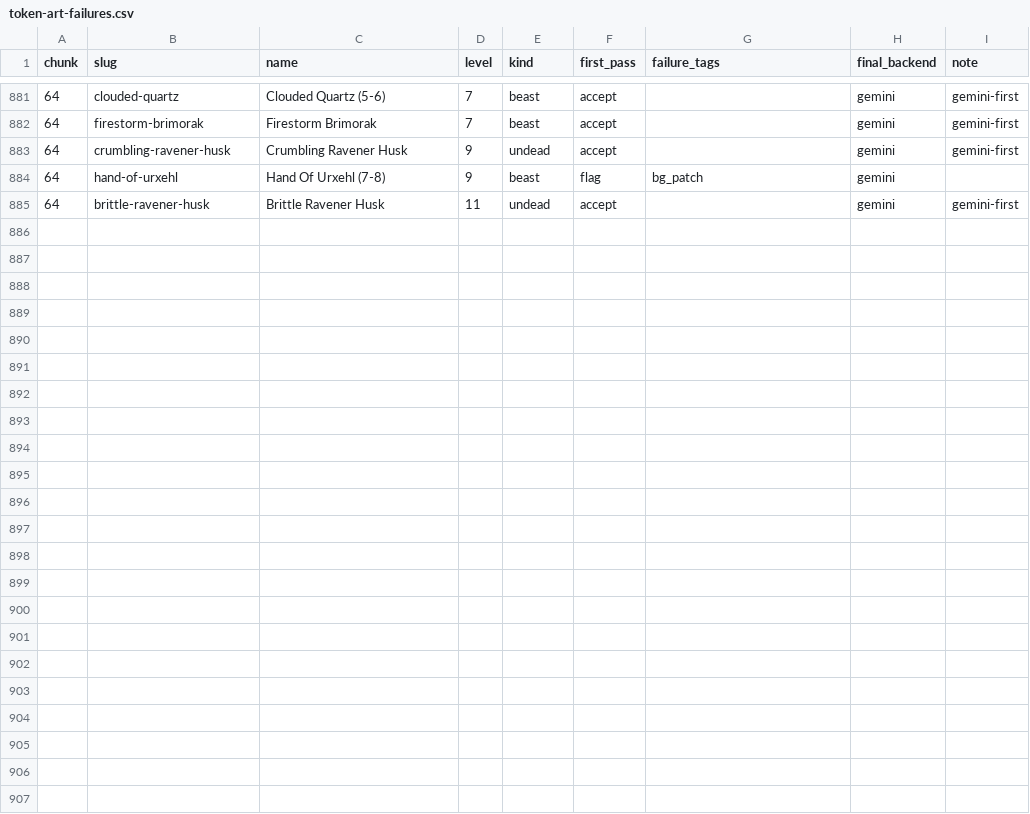
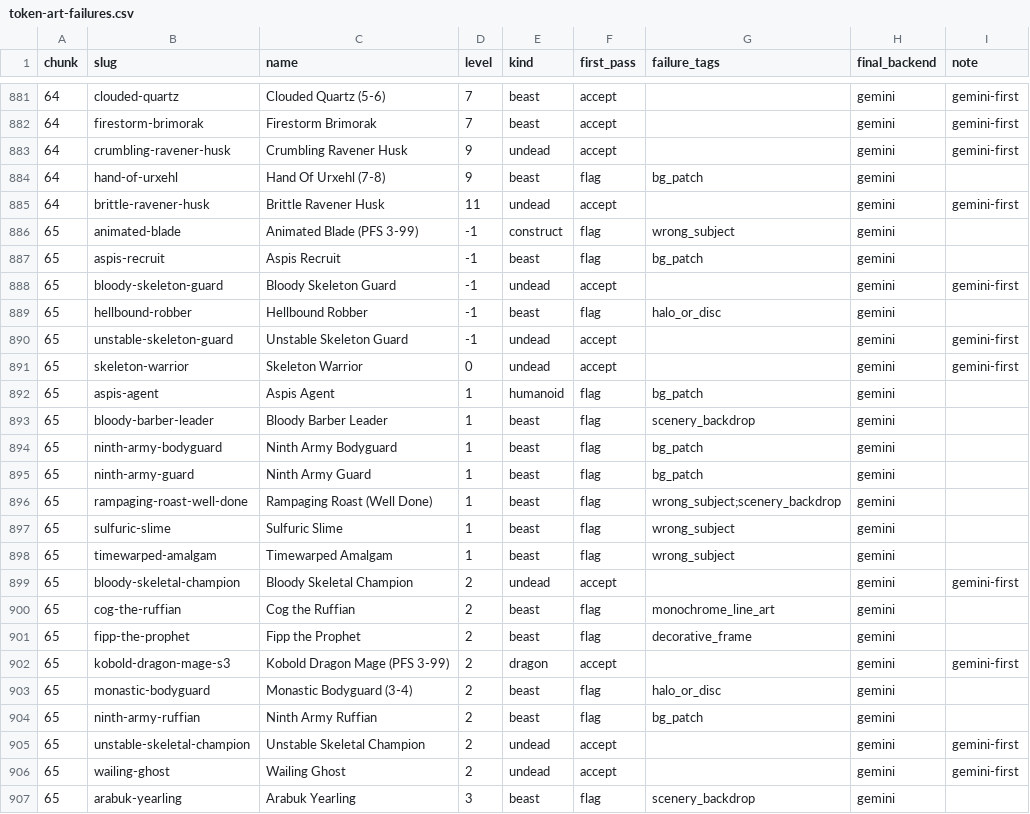
Before and after one commit to cory-johannsen/foundry-pf2e-dungeon-crawl, a CSV file: docs/token-art-failures.csv, drawn as a sheet; only a part is shown, gaps mark what is left out.

```diff
--- a/docs/token-art-failures.csv
+++ b/docs/token-art-failures.csv
@@ -885 +885,23 @@ chunk,slug,name,level,kind,first_pass,failure_tags,final_backend,note
 64,brittle-ravener-husk,Brittle Ravener Husk,11,undead,accept,,gemini,gemini-first
+65,animated-blade,Animated Blade (PFS 3-99),-1,construct,flag,wrong_subject,gemini,
+65,aspis-recruit,Aspis Recruit,-1,beast,flag,bg_patch,gemini,
+65,bloody-skeleton-guard,Bloody Skeleton Guard,-1,undead,accept,,gemini,gemini-first
+65,hellbound-robber,Hellbound Robber,-1,beast,flag,halo_or_disc,gemini,
+65,unstable-skeleton-guard,Unstable Skeleton Guard,-1,undead,accept,,gemini,gemini-first
+65,skeleton-warrior,Skeleton Warrior,0,undead,accept,,gemini,gemini-first
+65,aspis-agent,Aspis Agent,1,humanoid,flag,bg_patch,gemini,
+65,bloody-barber-leader,Bloody Barber Leader,1,beast,flag,scenery_backdrop,gemini,
+65,ninth-army-bodyguard,Ninth Army Bodyguard,1,beast,flag,bg_patch,gemini,
+65,ninth-army-guard,Ninth Army Guard,1,beast,flag,bg_patch,gemini,
+65,rampaging-roast-well-done,Rampaging Roast (Well Done),1,beast,flag,wrong_subject;scenery_backdrop,gemini,
+65,sulfuric-slime,Sulfuric Slime,1,beast,flag,wrong_subject,gemini,
+65,timewarped-amalgam,Timewarped Amalgam,1,beast,flag,wrong_subject,gemini,
+65,bloody-skeletal-champion,Bloody Skeletal Champion,2,undead,accept,,gemini,gemini-first
+65,cog-the-ruffian,Cog the Ruffian,2,beast,flag,monochrome_line_art,gemini,
+65,fipp-the-prophet,Fipp the Prophet,2,beast,flag,decorative_frame,gemini,
+65,kobold-dragon-mage-s3,Kobold Dragon Mage (PFS 3-99),2,dragon,accept,,gemini,gemini-first
+65,monastic-bodyguard,Monastic Bodyguard (3-4),2,beast,flag,halo_or_disc,gemini,
+65,ninth-army-ruffian,Ninth Army Ruffian,2,beast,flag,bg_patch,gemini,
+65,unstable-skeletal-champion,Unstable Skeletal Champion,2,undead,accept,,gemini,gemini-first
+65,wailing-ghost,Wailing Ghost,2,undead,accept,,gemini,gemini-first
+65,arabuk-yearling,Arabuk Yearling,3,beast,flag,scenery_backdrop,gemini,
```
Also changed, not shown: docs/creature-art-todo.csv, 2 other files.
